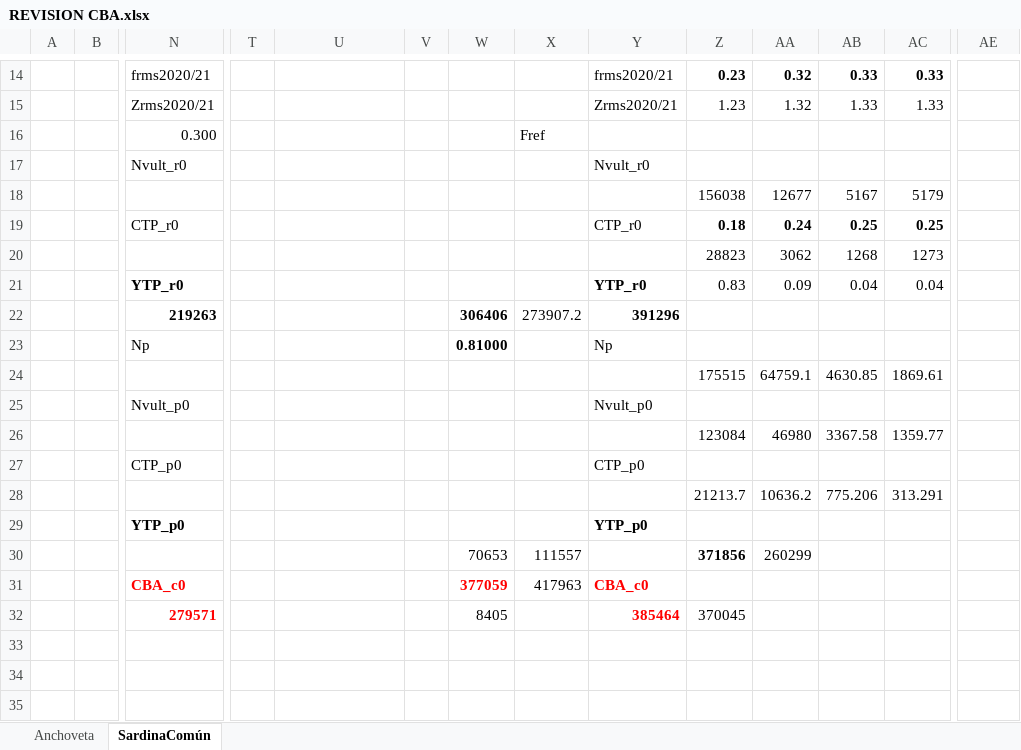
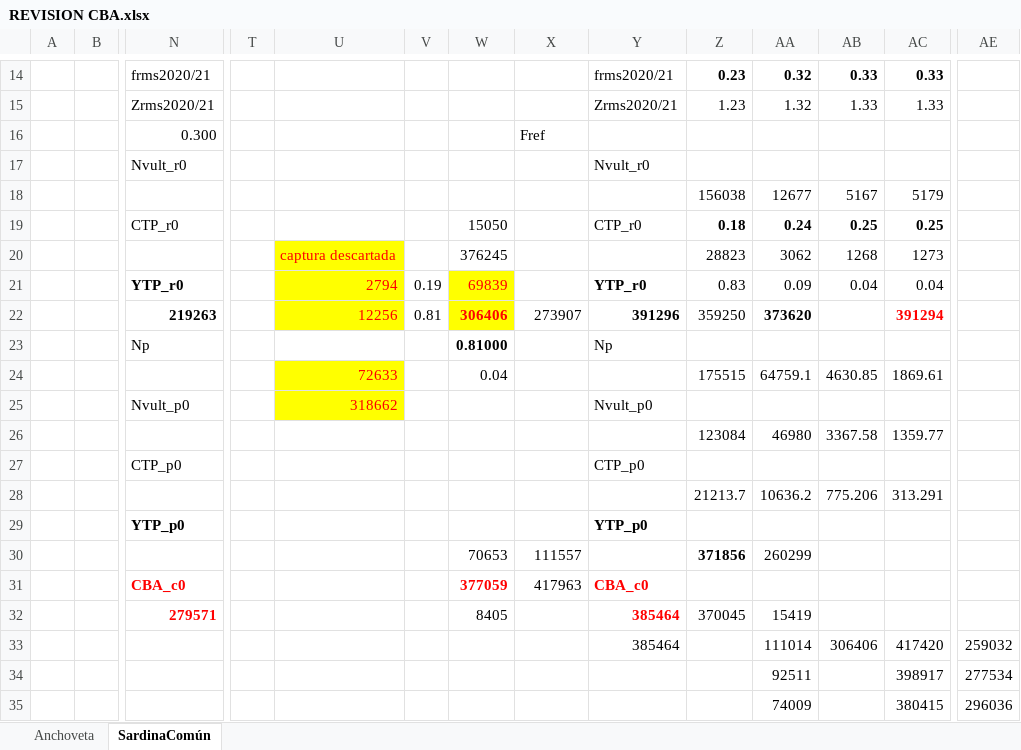
Before and after one commit to mariazuba/SARCOM_0721, an Excel workbook: Datos_2020_2021/REVISION CBA.xlsx, sheet SardinaComún, drawn as a sheet; only a part is shown, gaps mark what is left out; values as stored, in another font and other column widths than the file's, no borders; charts and pictures not drawn; removed rows and columns are numbered as before the commit, all else as after; rows hold the shown columns only; the diff names each change by its address in the sheet, - before the commit and + after, or states it on an @@ line.

Commit message:
Actualiza datos

```diff
--- a/Datos_2020_2021/REVISION CBA.xlsx (sheet SardinaComún)
+++ b/Datos_2020_2021/REVISION CBA.xlsx (sheet SardinaComún)
-W19: (empty)
+W19: 15050
-U20: (empty)
+U20: captura descartada
-U20:U21 fill: none
+U20:U21 fill: #FFFF00
-W20: (empty)
+W20: 376245
-U21: (empty)
+U21: 2794
-V21: (empty)
+V21: 0.19
-W21: (empty)
+W21: 69839
-W21 fill: none
+W21 fill: #FFFF00
-row 22:  |  | 219263 |  |  |  | 306406 | 273907.2 | 391296
+row 22:  |  | 219263 |  | 12256 | 0.81 | 306406 | 273907 | 391296 | 359250 | 373620 |  | 391294
-U24: (empty)
+U24: 72633
-U24:U25 fill: none
+U24:U25 fill: #FFFF00
-W24: (empty)
+W24: 0.04
-U25: (empty)
+U25: 318662
-AA32: (empty)
+AA32: 15419
+row 33:  |  |  |  |  |  |  |  | 385464 |  | 111014 | 306406 | 417420 | 259032
+row 34:  |  |  |  |  |  |  |  |  |  | 92511 |  | 398917 | 277534
+row 35:  |  |  |  |  |  |  |  |  |  | 74009 |  | 380415 | 296036
```
Also changed, not shown: 1 other file.
